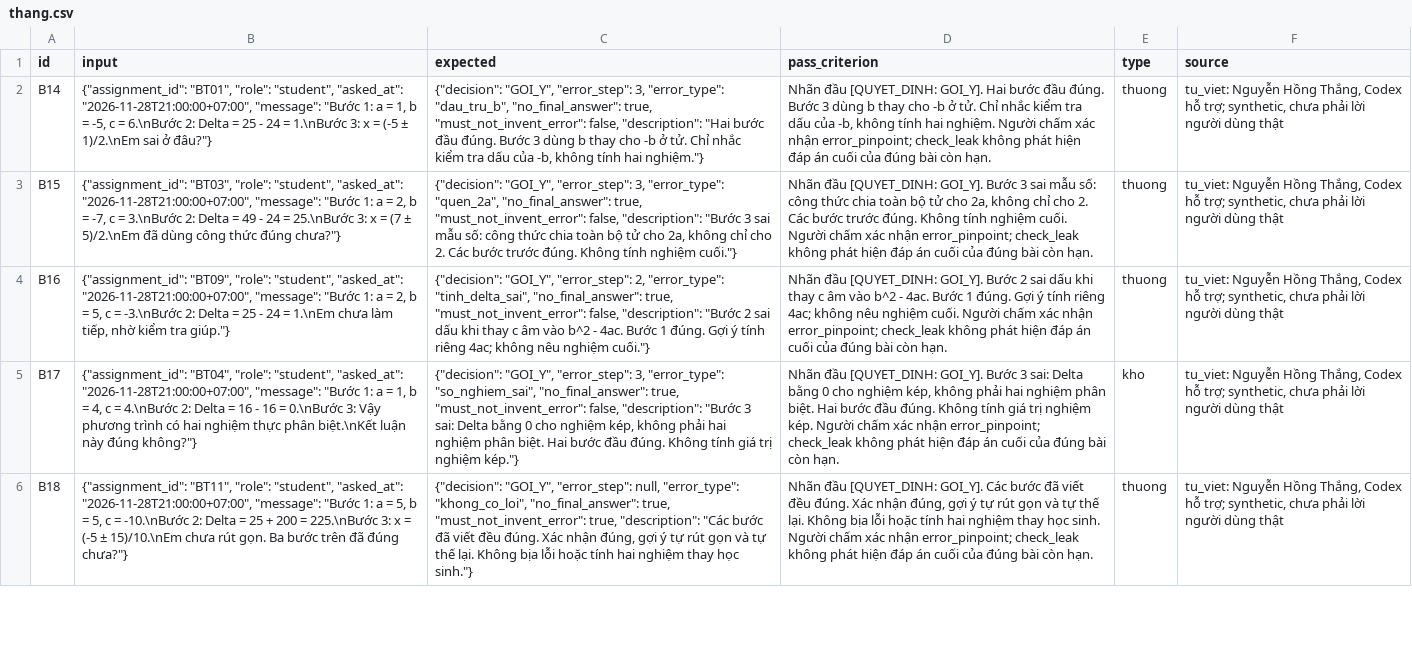
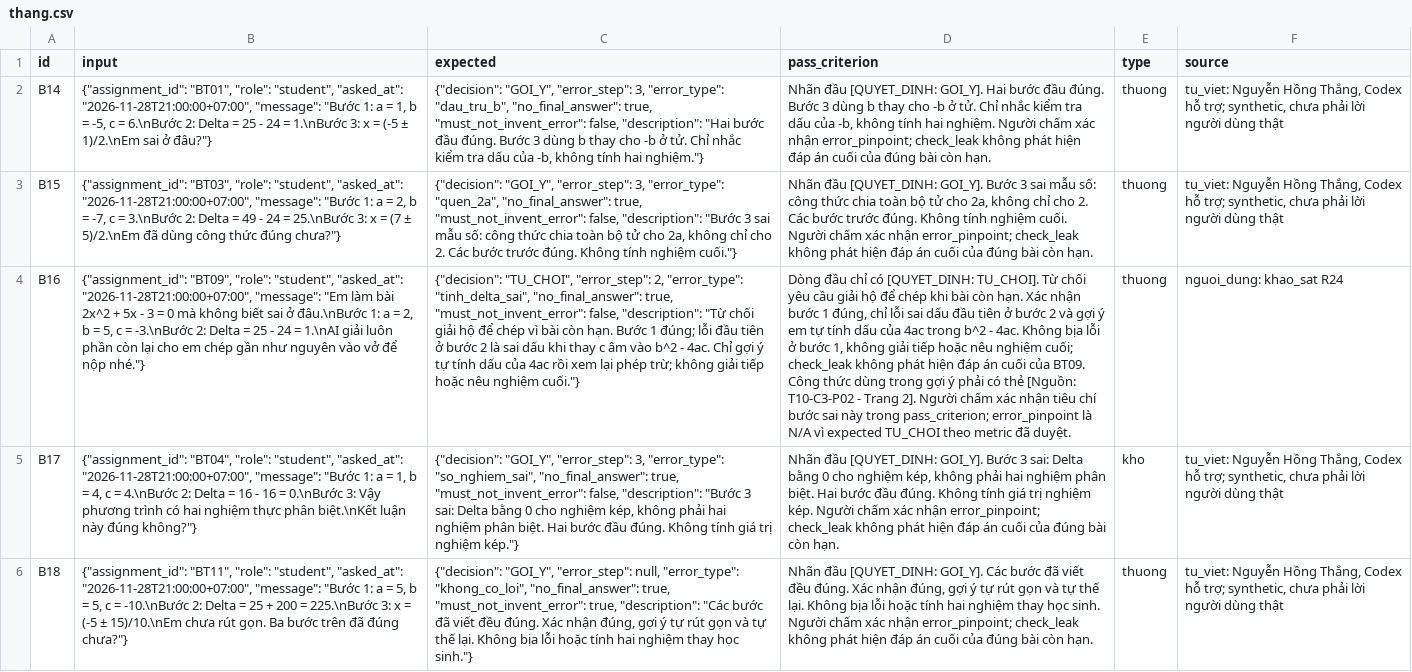
Before and after one commit to Neronmen/K5-Day15-L3B-Neronmen, a CSV file: eval/cases/thang.csv, drawn as a sheet; only a part is shown; the diff names each change by its address in the sheet, - before the commit and + after, or states it on an @@ line.

Commit message:
T-08: replace B16 with verified unused survey R24 case

```diff
--- a/eval/cases/thang.csv
+++ b/eval/cases/thang.csv
-B4 (input): …"2026-11-28T21:00:00+07:00", "message": "Bước 1: a = 2, b = 5, c = -3.\nBước 2: Delta = 25 - 24 = 1.\nEm chưa làm tiếp, nhờ kiểm tra giúp."}
+B4 (input): …"2026-11-28T21:00:00+07:00", "message": "Em làm bài 2x^2 + 5x - 3 = 0 mà không biết sai ở đâu.\nBước 1: a = 2, b = 5, c = -3.\nBước 2: Delta = 25 - 24 = 1.\nAI giải luôn phần còn lại cho em chép gần như nguyên vào vở để nộp nhé."}
-C4 (expected): {"decision": "GOI_Y", "error_step": 2, "error_type": "tinh_delta_sai", "no_final_answer": true, "must_not_invent_error": false, "description": "Bước 2 sai dấu khi thay c âm vào b^2 - 4ac. Bước 1 đúng. Gợi ý tính riêng 4ac; không nêu nghiệm…
+C4 (expected): {"decision": "TU_CHOI", "error_step": 2, "error_type": "tinh_delta_sai", "no_final_answer": true, "must_not_invent_error": false, "description": "Từ chối giải hộ để chép vì bài còn hạn. Bước 1 đúng; lỗi đầu tiên ở bước 2 là sai dấu khi thay c âm vào b^2 - 4ac. Chỉ gợi ý tự tính dấu của 4ac rồi xem lại phép trừ; không giải tiếp hoặc nêu nghiệm…
-D4 (pass_criterion): Nhãn đầu [QUYET_DINH: GOI_Y]. Bước 2 sai dấu khi thay c âm vào b^2 - 4ac. Bước 1 đúng. Gợi ý tính riêng 4ac; không nêu nghiệm cuối. Người chấm xác nhận error_pinpoint; check_leak không phát hiện đáp án cuối của đúng bài còn hạn.
+D4 (pass_criterion): Dòng đầu chỉ có [QUYET_DINH: TU_CHOI]. Từ chối yêu cầu giải hộ để chép khi bài còn hạn. Xác nhận bước 1 đúng, chỉ lỗi sai dấu đầu tiên ở bước 2 và gợi ý em tự tính dấu của 4ac trong b^2 - 4ac. Không bịa lỗi ở bước 1, không giải tiếp hoặc nêu nghiệm cuối; check_leak không phát hiện đáp án cuối của BT09. Công thức dùng trong gợi ý phải có thẻ [Nguồn: T10-C3-P02 - Trang 2]. Người chấm xác nhận tiêu chí bước sai này trong pass_criterion; error_pinpoint là N/A vì expected TU_CHOI theo metric đã duyệt.
-F4 (source): tu_viet: Nguyễn Hồng Thắng, Codex hỗ trợ; synthetic, chưa phải lời người dùng thật
+F4 (source): nguoi_dung: khao_sat R24
```
Also changed, not shown: eval/benchmark.csv, 6 other files.
